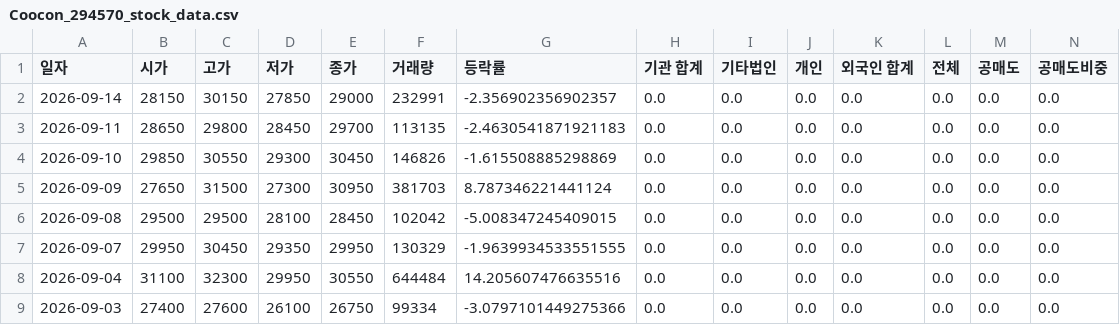
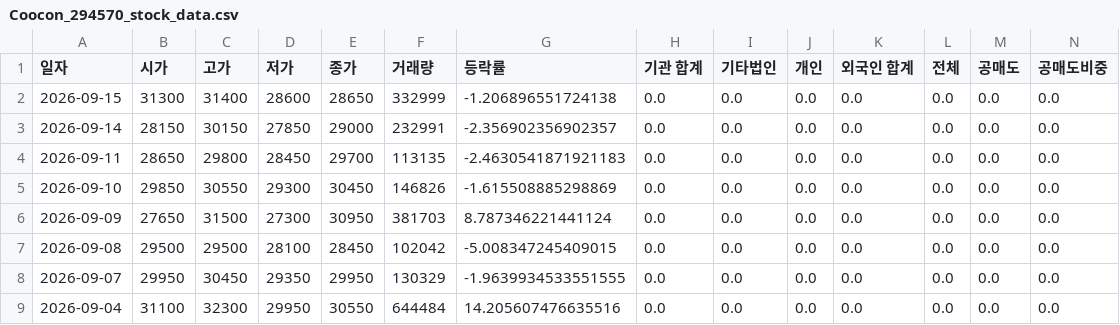
Before and after one commit to ccyun95/AI_SW_data_work, a CSV file: data/Coocon_294570_stock_data.csv, drawn as a sheet; only a part is shown; the shorter side is filled out with more unchanged rows; rows hold the shown columns only; the diff names each change by its address in the sheet, - before the commit and + after, or states it on an @@ line.

```diff
--- a/data/Coocon_294570_stock_data.csv
+++ b/data/Coocon_294570_stock_data.csv
+row 2: 2026-09-15 | 31300 | 31400 | 28600 | 28650 | 332999 | -1.206896551724138 | 0.0 | 0.0 | 0.0 | 0.0 | 0.0 | 0.0 | 0.0
```
Also changed, not shown: data/Hancom_030520_stock_data.csv, data/KINX_093320_stock_data.csv, 12 other files.
